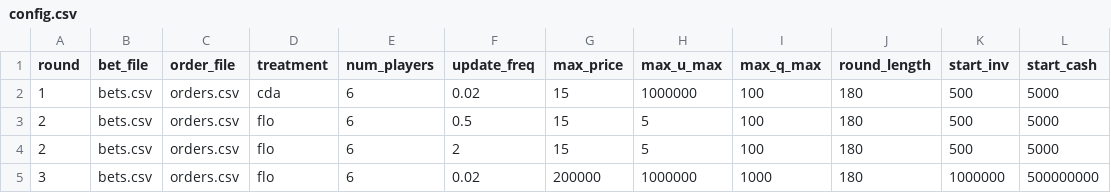
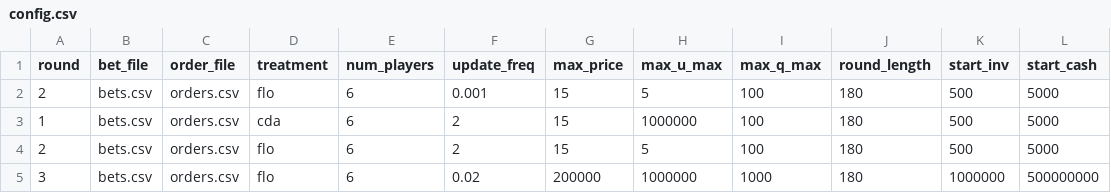
Before and after one commit to Leeps-Lab/flow_market, a CSV file: configs/config.csv, drawn as a sheet.

```diff
--- a/configs/config.csv
+++ b/configs/config.csv
@@ -1,4 +1,4 @@
 round,bet_file,order_file,treatment,num_players,update_freq,max_price,max_u_max,max_q_max,round_length,start_inv,start_cash
-1,bets.csv,orders.csv,cda,6,0.02,15,1000000,100,180,500,5000
-2,bets.csv,orders.csv,flo,6,0.5,15,5,100,180,500,5000
+2,bets.csv,orders.csv,flo,6,0.001,15,5,100,180,500,5000
+1,bets.csv,orders.csv,cda,6,2,15,1000000,100,180,500,5000
 2,bets.csv,orders.csv,flo,6,2,15,5,100,180,500,5000
```
Also changed, not shown: bets/bets.csv, 2 other files.
